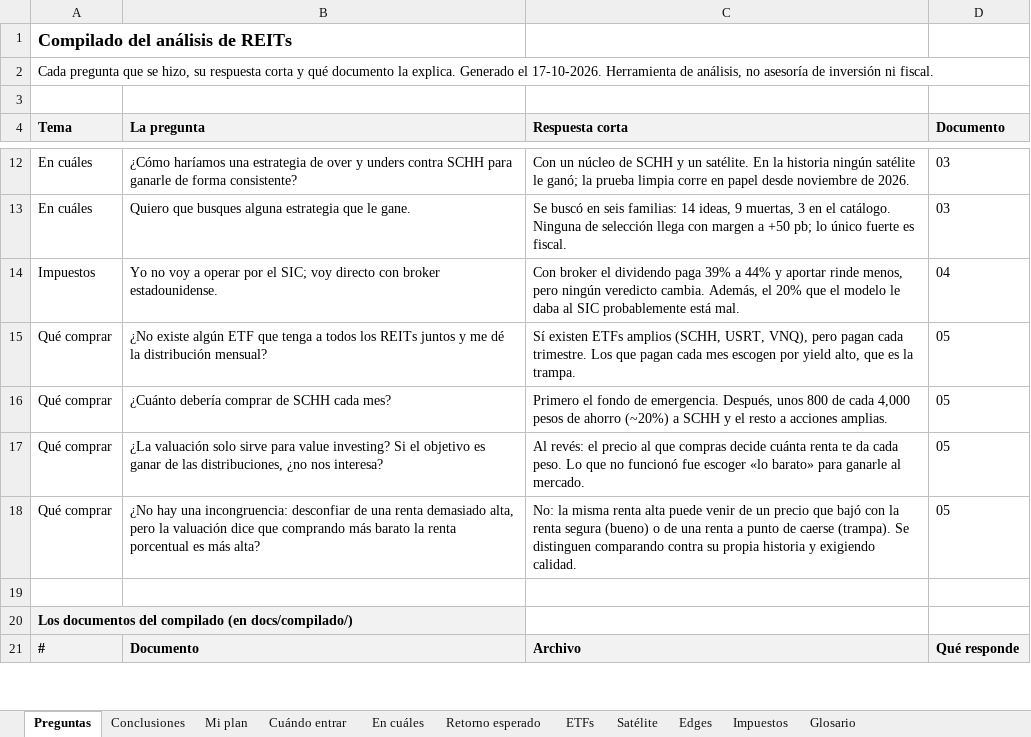
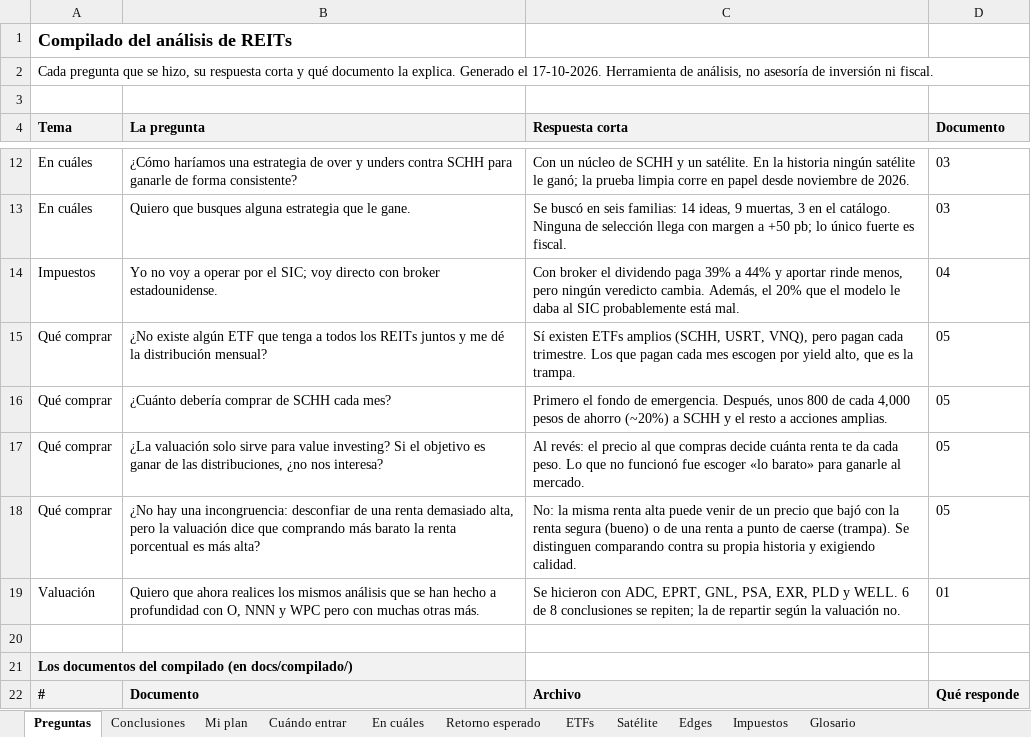
Before and after one commit to CompositeManTrader/Modelo-REITS, an Excel workbook: docs/compilado/compilado_cifras.xlsx, sheet Preguntas, drawn as a sheet; only a part is shown, gaps mark what is left out; values as stored, in another font and other column widths than the file's, no borders; the diff names each change by its address in the sheet, - before the commit and + after, or states it on an @@ line.

```diff
--- a/docs/compilado/compilado_cifras.xlsx (sheet Preguntas)
+++ b/docs/compilado/compilado_cifras.xlsx (sheet Preguntas)
+row 19: Valuación | Quiero que ahora realices los mismos análisis que se han hecho a profundidad con O, NNN y WPC pero con muchas otras más. | Se hicieron con ADC, EPRT, GNL, PSA, EXR, PLD y WELL. 6 de 8 conclusiones se repiten; la de repartir según la valuación no. | 01
```
Also changed, not shown: sheet Retorno esperado, sheet Conclusiones, sheet Cuándo entrar, 48 other files.
